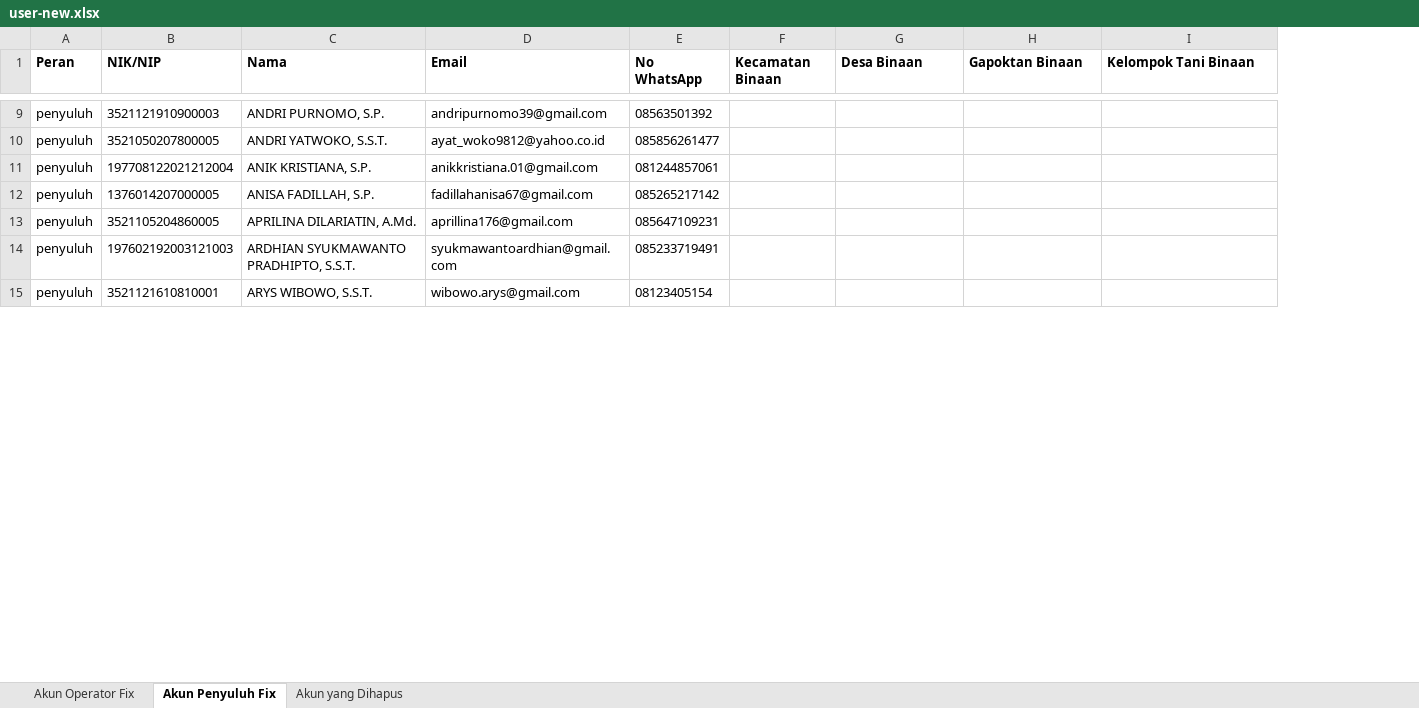
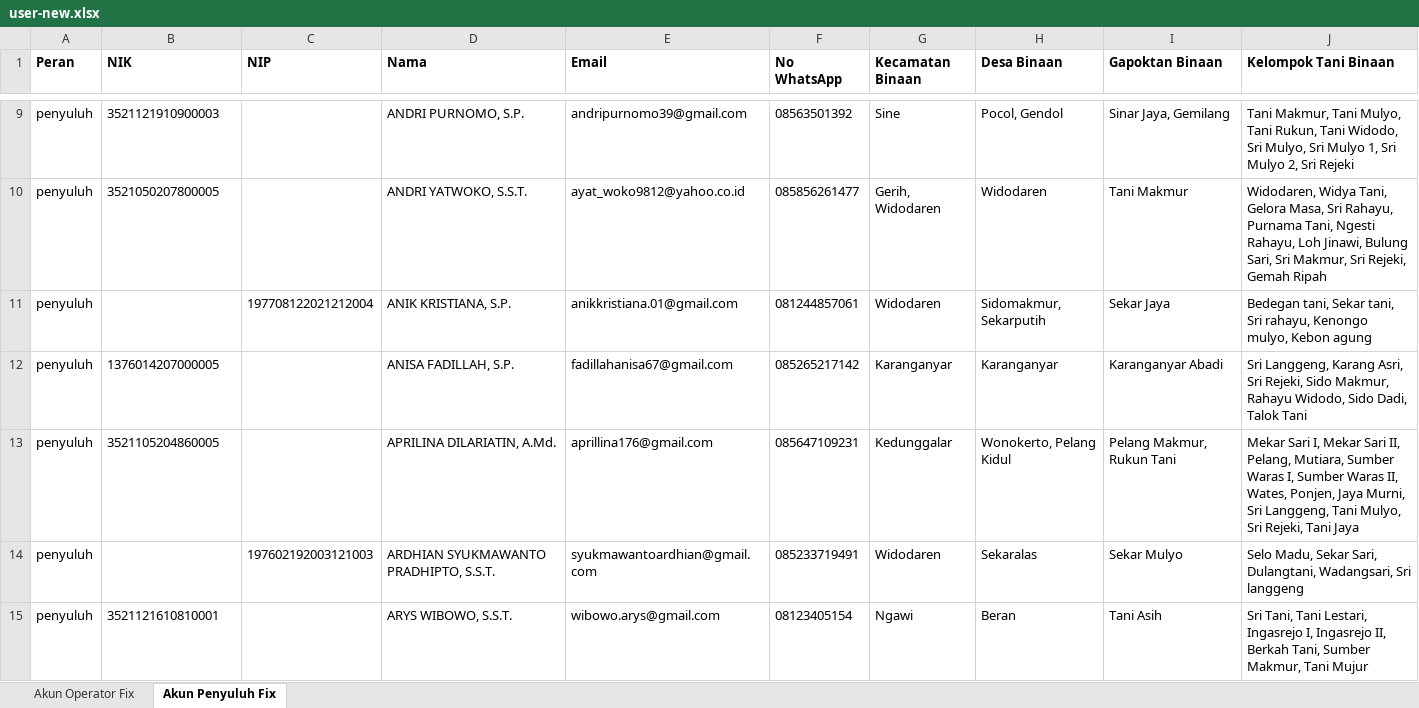
Before and after one commit to jagoanlabs/siketan-production, an Excel workbook: user-new.xlsx, sheet Akun Penyuluh Fix, drawn as a sheet; only a part is shown, gaps mark what is left out; values as stored, in another font and other column widths than the file's, no borders; charts and pictures not drawn; addresses are those after the commit; the diff covers the shown part only; the diff names each change by its address in the sheet, - before the commit and + after, or states it on an @@ line.

```diff
--- a/user-new.xlsx (sheet Akun Penyuluh Fix)
+++ b/user-new.xlsx (sheet Akun Penyuluh Fix)
@@ sheet tab hidden: Akun yang Dihapus @@
+column C (NIP), rows 11-14: 197708122021212004 |  |  | 197602192003121003
-B1: NIK/NIP
+B1: NIK
-G9 (Kecamatan Binaan): (empty)
+G9 (Kecamatan Binaan): Sine
-H9 (Desa Binaan): (empty)
+H9 (Desa Binaan): Pocol, Gendol
-I9 (Gapoktan Binaan): (empty)
+I9 (Gapoktan Binaan): Sinar Jaya, Gemilang
-J9 (Kelompok Tani Binaan): (empty)
+J9 (Kelompok Tani Binaan): Tani Makmur, Tani Mulyo, Tani Rukun, Tani Widodo, Sri Mulyo, Sri Mulyo 1, Sri Mulyo 2, Sri Rejeki
-G10 (Kecamatan Binaan): (empty)
+G10 (Kecamatan Binaan): Gerih, Widodaren
-H10 (Desa Binaan): (empty)
+H10 (Desa Binaan): Widodaren
-I10 (Gapoktan Binaan): (empty)
+I10 (Gapoktan Binaan): Tani Makmur
-J10 (Kelompok Tani Binaan): (empty)
+J10 (Kelompok Tani Binaan): Widodaren, Widya Tani, Gelora Masa, Sri Rahayu, Purnama Tani, Ngesti Rahayu, Loh Jinawi, Bulung Sari, Sri Makmur, Sri Rejeki, Gemah Ripah
-B11 (NIK): 197708122021212004
+B11 (NIK): (empty)
-G11 (Kecamatan Binaan): (empty)
+G11 (Kecamatan Binaan): Widodaren
-H11 (Desa Binaan): (empty)
+H11 (Desa Binaan): Sidomakmur, Sekarputih
-I11 (Gapoktan Binaan): (empty)
+I11 (Gapoktan Binaan): Sekar Jaya
-J11 (Kelompok Tani Binaan): (empty)
+J11 (Kelompok Tani Binaan): Bedegan tani, Sekar tani, Sri rahayu, Kenongo mulyo, Kebon agung
-G12 (Kecamatan Binaan): (empty)
+G12 (Kecamatan Binaan): Karanganyar
-H12 (Desa Binaan): (empty)
+H12 (Desa Binaan): Karanganyar
-I12 (Gapoktan Binaan): (empty)
+I12 (Gapoktan Binaan): Karanganyar Abadi
-J12 (Kelompok Tani Binaan): (empty)
+J12 (Kelompok Tani Binaan): Sri Langgeng, Karang Asri, Sri Rejeki, Sido Makmur, Rahayu Widodo, Sido Dadi, Talok Tani
-G13 (Kecamatan Binaan): (empty)
+G13 (Kecamatan Binaan): Kedunggalar
-H13 (Desa Binaan): (empty)
+H13 (Desa Binaan): Wonokerto, Pelang Kidul
-I13 (Gapoktan Binaan): (empty)
+I13 (Gapoktan Binaan): Pelang Makmur, Rukun Tani
-J13 (Kelompok Tani Binaan): (empty)
+J13 (Kelompok Tani Binaan): Mekar Sari I, Mekar Sari II, Pelang, Mutiara, Sumber Waras I, Sumber Waras II, Wates, Ponjen, Jaya Murni, Sri Langgeng, Tani Mulyo, Sri Rejeki, Tani Jaya
-B14 (NIK): 197602192003121003
+B14 (NIK): (empty)
-G14 (Kecamatan Binaan): (empty)
+G14 (Kecamatan Binaan): Widodaren
-H14 (Desa Binaan): (empty)
+H14 (Desa Binaan): Sekaralas
-I14 (Gapoktan Binaan): (empty)
+I14 (Gapoktan Binaan): Sekar Mulyo
-J14 (Kelompok Tani Binaan): (empty)
+J14 (Kelompok Tani Binaan): Selo Madu, Sekar Sari, Dulangtani, Wadangsari, Sri langgeng
-G15 (Kecamatan Binaan): (empty)
+G15 (Kecamatan Binaan): Ngawi
-H15 (Desa Binaan): (empty)
+H15 (Desa Binaan): Beran
-I15 (Gapoktan Binaan): (empty)
+I15 (Gapoktan Binaan): Tani Asih
-J15 (Kelompok Tani Binaan): (empty)
+J15 (Kelompok Tani Binaan): Sri Tani, Tani Lestari, Ingasrejo I, Ingasrejo II, Berkah Tani, Sumber Makmur, Tani Mujur
```
Also changed, not shown: 4 added rows, 1 removed row and 529 edited cells elsewhere in this sheet, sheet Akun Operator Fix, 2 other files.
